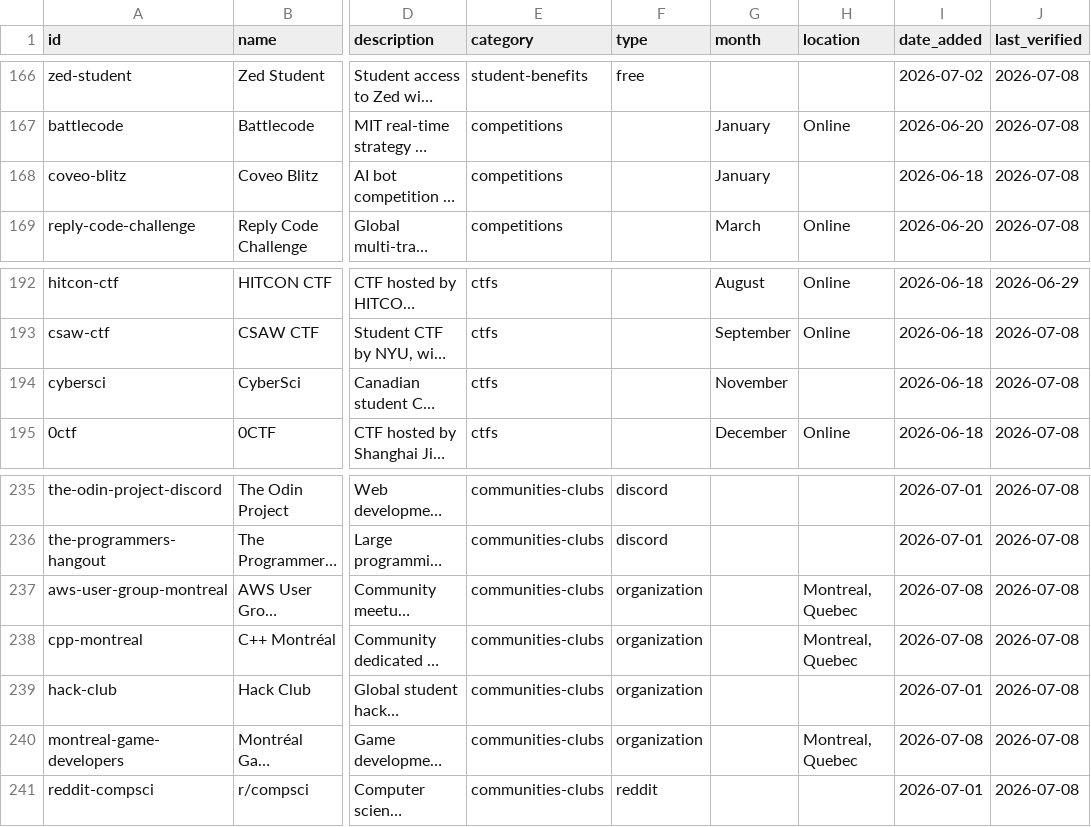
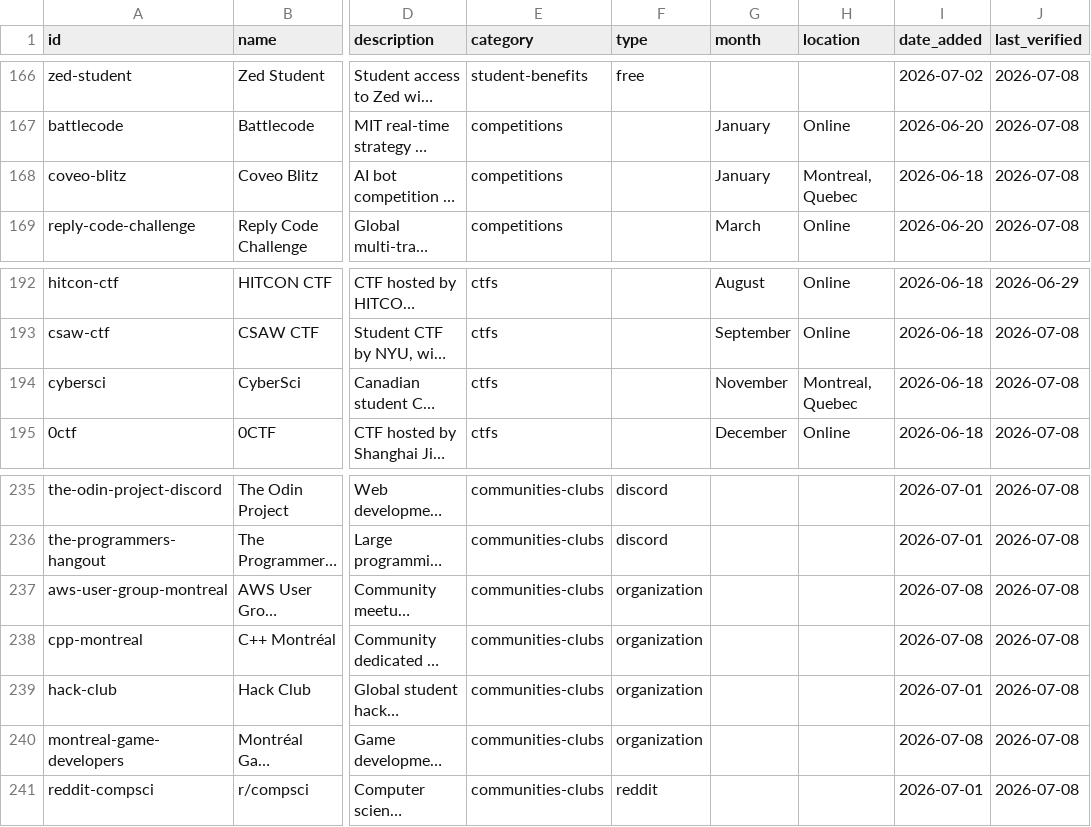
Before and after one commit to NicholasXydis/CSResourceHub, a CSV file: generated/resources.csv, drawn as a sheet; only a part is shown, gaps mark what is left out; long unchanged cells end in …; the diff names each change by its address in the sheet, - before the commit and + after, or states it on an @@ line.

Commit message:
chore: cleanup resources

```diff
--- a/generated/resources.csv
+++ b/generated/resources.csv
-H168 (location): (empty)
+H168 (location): Montreal, Quebec
-H194 (location): (empty)
+H194 (location): Montreal, Quebec
-H237:H238 (location): Montreal, Quebec
+H237:H238 (location): (empty)
-H240 (location): Montreal, Quebec
+H240 (location): (empty)
```
Also changed, not shown: 13 other files.
